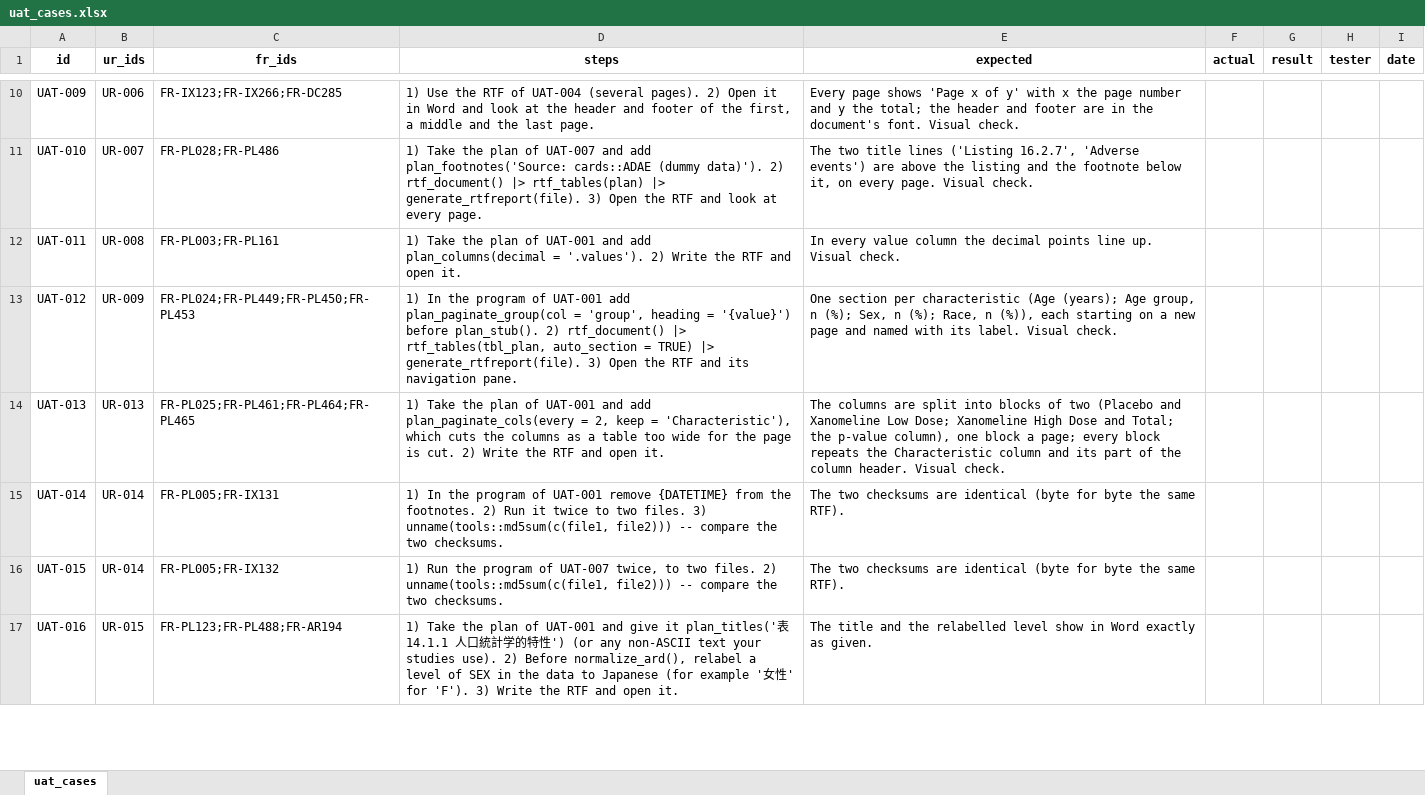
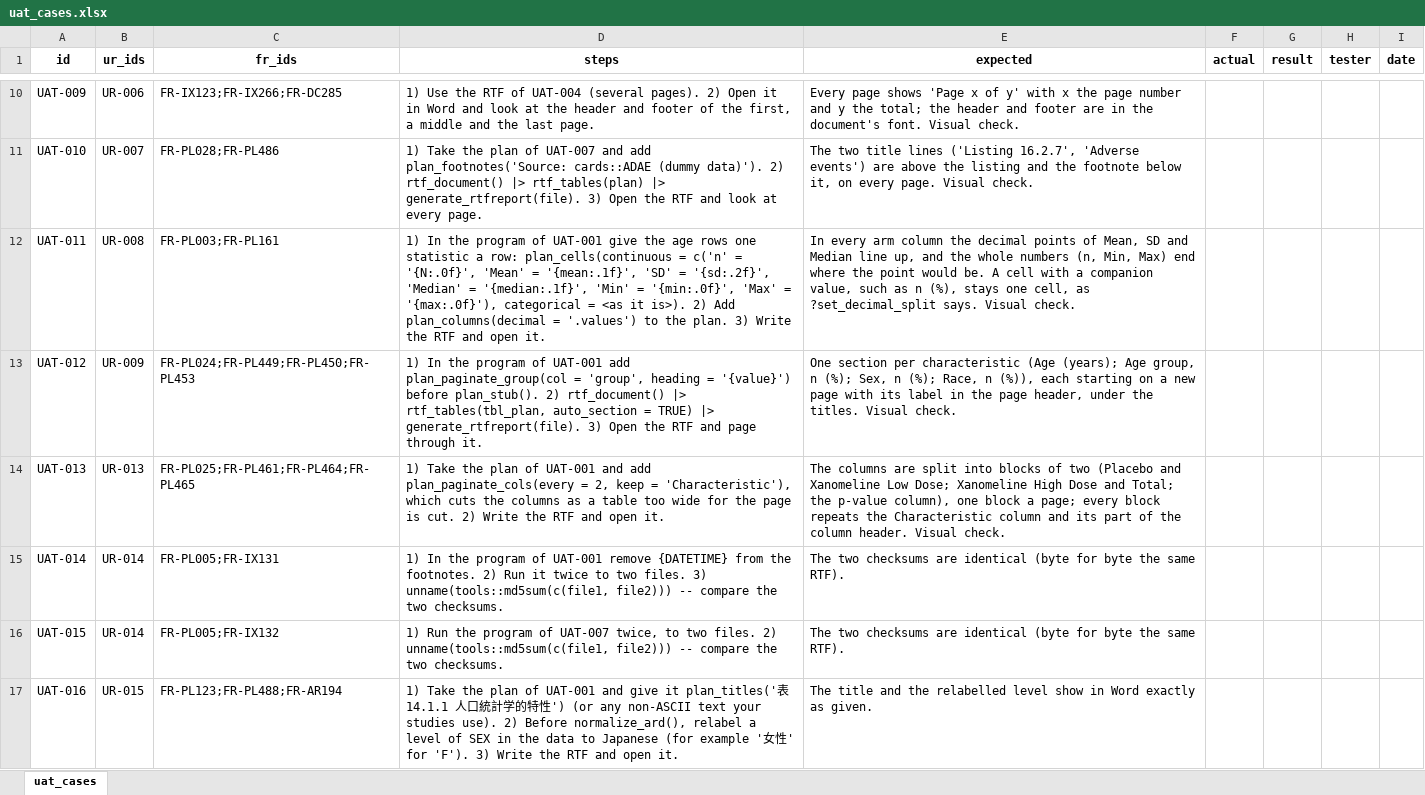
Before and after one commit to ichirio/rtfreporter, an Excel workbook: inst/validation/templates/uat_cases.xlsx, sheet uat_cases, drawn as a sheet; only a part is shown, gaps mark what is left out; values as stored, in another font and other column widths than the file's, no borders; the diff covers the shown part only; the diff names each change by its address in the sheet, - before the commit and + after, or states it on an @@ line.

```diff
--- a/inst/validation/templates/uat_cases.xlsx (sheet uat_cases)
+++ b/inst/validation/templates/uat_cases.xlsx (sheet uat_cases)
-D12 (steps): 1) Take the plan of UAT-001 and add plan_columns(decimal = '.values'). 2) Write the…
+D12 (steps): 1) In the program of UAT-001 give the age rows one statistic a row: plan_cells(continuous = c('n' = '{N:.0f}', 'Mean' = '{mean:.1f}', 'SD' = '{sd:.2f}', 'Median' = '{median:.1f}', 'Min' = '{min:.0f}', 'Max' = '{max:.0f}'), categorical = <as it is>). 2) Add plan_columns(decimal = '.values') to the plan. 3) Write the…
-E12 (expected): In every value column the decimal points line up. Visual check.
+E12 (expected): In every arm column the decimal points of Mean, SD and Median line up, and the whole numbers (n, Min, Max) end where the point would be. A cell with a companion value, such as n (%), stays one cell, as ?set_decimal_split says. Visual check.
-D13 (steps): …RTF and its navigation pane.
+D13 (steps): …RTF and page through it.
-E13 (expected): …new page and named with its label. Visual check.
+E13 (expected): …new page with its label in the page header, under the titles. Visual check.
```
Also changed, not shown: 12 edited cells elsewhere in this sheet, 1 other file.
